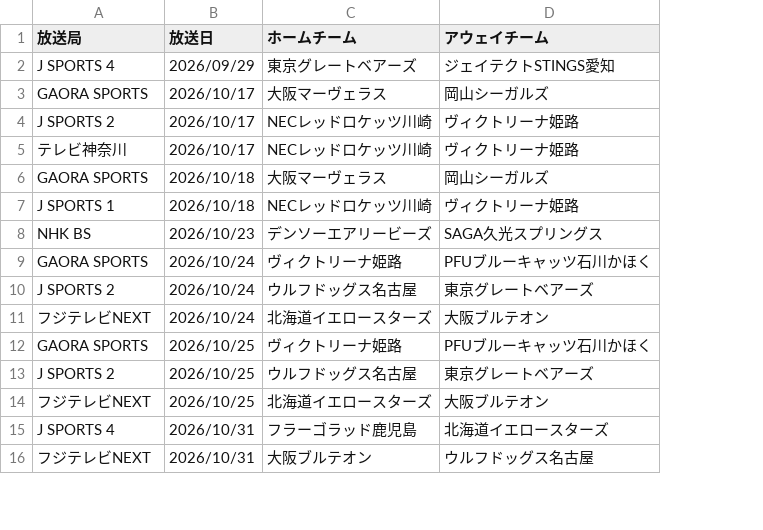
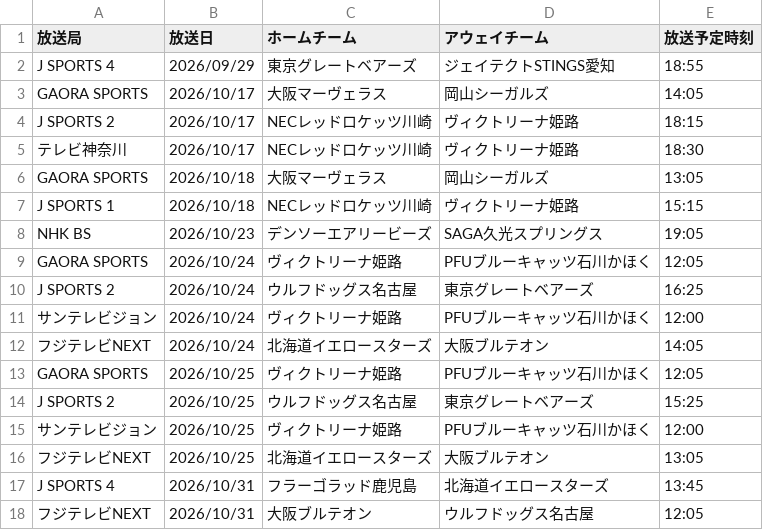
Before and after one commit to shinhighkou-spec/svleague-broadcast-tracke, a CSV file: data/broadcasts.csv, drawn as a sheet; only a part is shown; the diff covers the shown part only; the diff names each change by its address in the sheet, - before the commit and + after, or states it on an @@ line.

```diff
--- a/data/broadcasts.csv
+++ b/data/broadcasts.csv
+column E (放送予定時刻), rows 2-10: 18:55 | 14:05 | 18:15 | 18:30 | 13:05 | 15:15 | 19:05 | 12:05 | 16:25; rows 12-14: 14:05 | 12:05 | 15:25; rows 16-18: 13:05 | 13:45 | 12:05
+row 11: サンテレビジョン | 2026/10/24 | ヴィクトリーナ姫路 | PFUブルーキャッツ石川かほく | 12:00
+row 15: サンテレビジョン | 2026/10/25 | ヴィクトリーナ姫路 | PFUブルーキャッツ石川かほく | 12:00
```
Also changed, not shown: 22 added rows and 3 edited cells elsewhere in this file.
